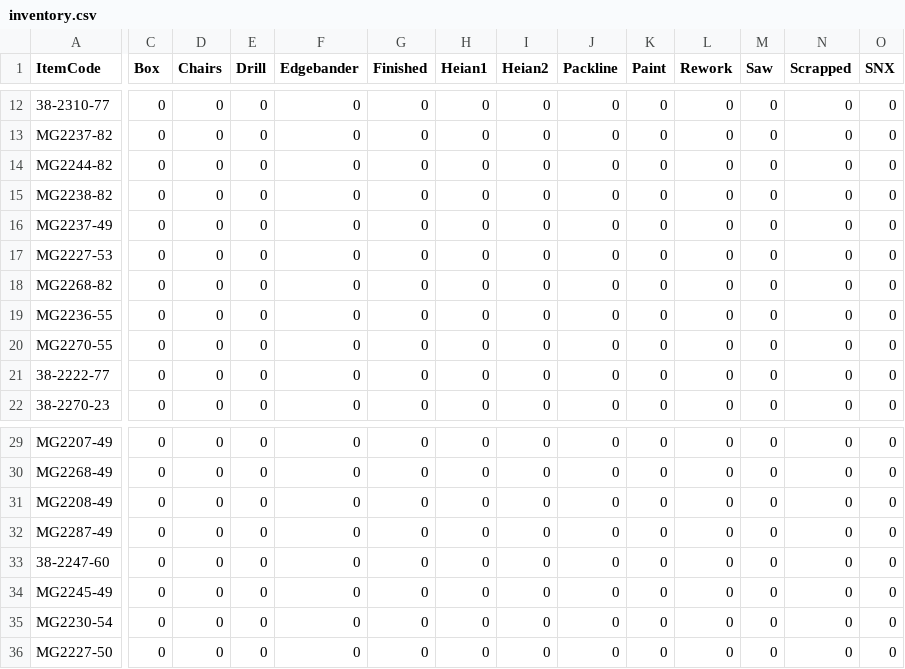
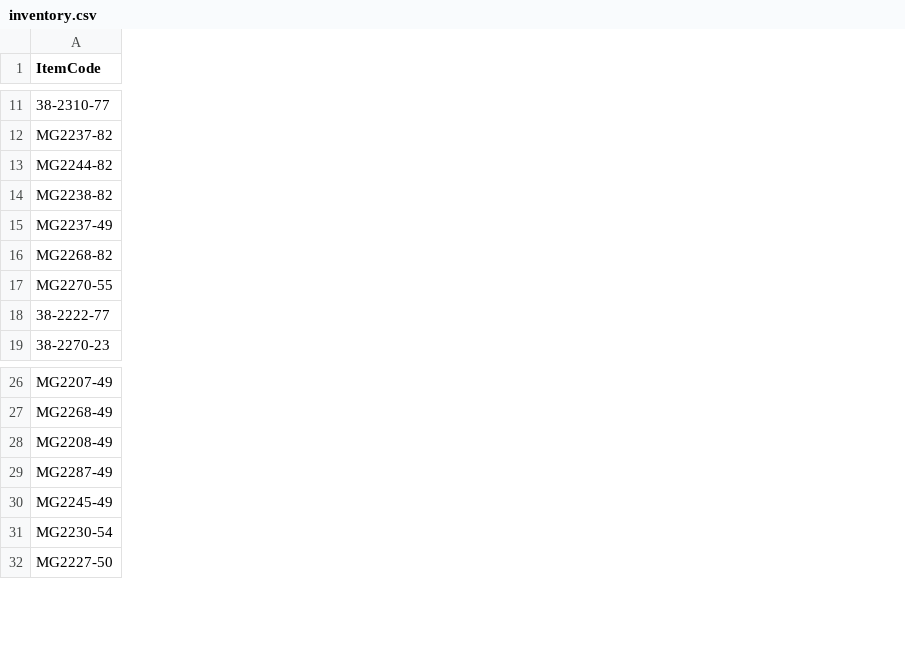
Before and after one commit to sg-p4x347/Efficient-Automatic-Traveler-System, a CSV file: Efficient Automatic Traveler System/bin/Debug/EATS Client/inventory.csv, drawn as a sheet; only a part is shown, gaps mark what is left out; removed rows and columns are numbered as before the commit, all else as after; rows hold the shown columns only; the diff covers the shown part only; the diff names each change by its address in the sheet, - before the commit and + after, or states it on an @@ line.

```diff
--- a/Efficient Automatic Traveler System/bin/Debug/EATS Client/inventory.csv
+++ b/Efficient Automatic Traveler System/bin/Debug/EATS Client/inventory.csv
-column C (Box), rows 12-16: all 0; row 18: 0; rows 20-22: all 0; rows 29-32: all 0; rows 34-36: all 0
-column D (Chairs), rows 12-16: all 0; row 18: 0; rows 20-22: all 0; rows 29-32: all 0; rows 34-36: all 0
-column E (Drill), rows 12-16: all 0; row 18: 0; rows 20-22: all 0; rows 29-32: all 0; rows 34-36: all 0
-column F (Edgebander), rows 12-16: all 0; row 18: 0; rows 20-22: all 0; rows 29-32: all 0; rows 34-36: all 0
-column G (Finished), rows 12-16: all 0; row 18: 0; rows 20-22: all 0; rows 29-32: all 0; rows 34-36: all 0
-column H (Heian1), rows 12-16: all 0; row 18: 0; rows 20-22: all 0; rows 29-32: all 0; rows 34-36: all 0
-column I (Heian2), rows 12-16: all 0; row 18: 0; rows 20-22: all 0; rows 29-32: all 0; rows 34-36: all 0
-column J (Packline), rows 12-16: all 0; row 18: 0; rows 20-22: all 0; rows 29-32: all 0; rows 34-36: all 0
-column K (Paint), rows 12-16: all 0; row 18: 0; rows 20-22: all 0; rows 29-32: all 0; rows 34-36: all 0
-column L (Rework), rows 12-16: all 0; row 18: 0; rows 20-22: all 0; rows 29-32: all 0; rows 34-36: all 0
-column M (Saw), rows 12-16: all 0; row 18: 0; rows 20-22: all 0; rows 29-32: all 0; rows 34-36: all 0
-column N (Scrapped), rows 12-16: all 0; row 18: 0; rows 20-22: all 0; rows 29-32: all 0; rows 34-36: all 0
-column O (SNX), rows 12-16: all 0; row 18: 0; rows 20-22: all 0; rows 29-32: all 0; rows 34-36: all 0
@@ row 17 moved to row 37: MG2227-53 @@
@@ row 19 moved to row 38: MG2236-55 @@
-row 33: 38-2247-60 | 0 | 0 | 0 | 0 | 0 | 0 | 0 | 0 | 0 | 0 | 0 | 0 | 0
```
Also changed, not shown: 8 added rows, 1 moved row, 1 added column, 6 removed columns and 2 edited cells elsewhere in this file, Efficient Automatic Traveler System/bin/Debug/EATS Client/production.csv, 28 other files.
